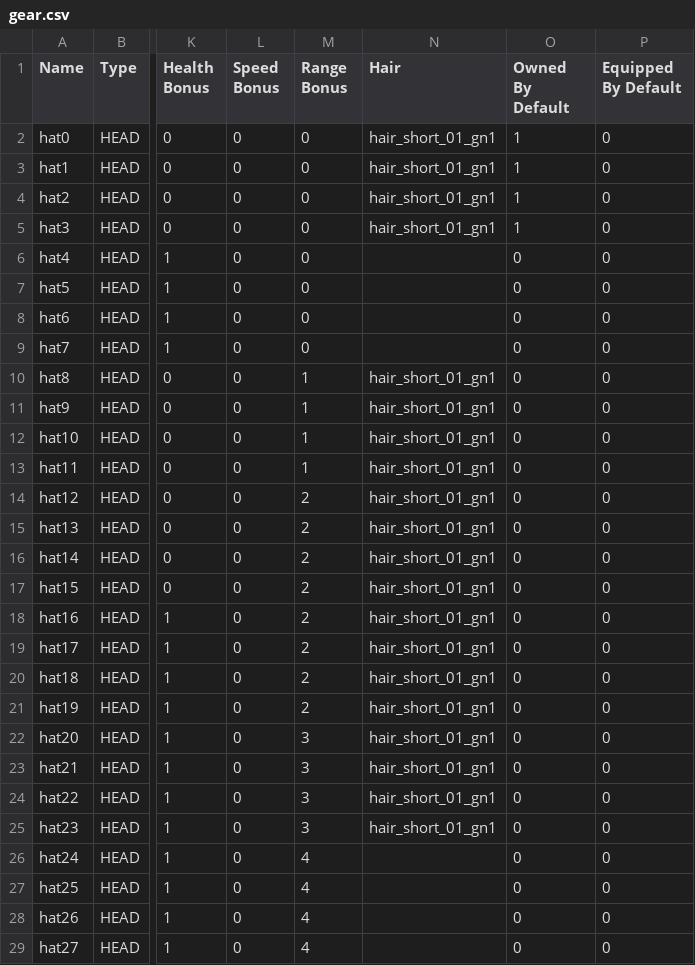
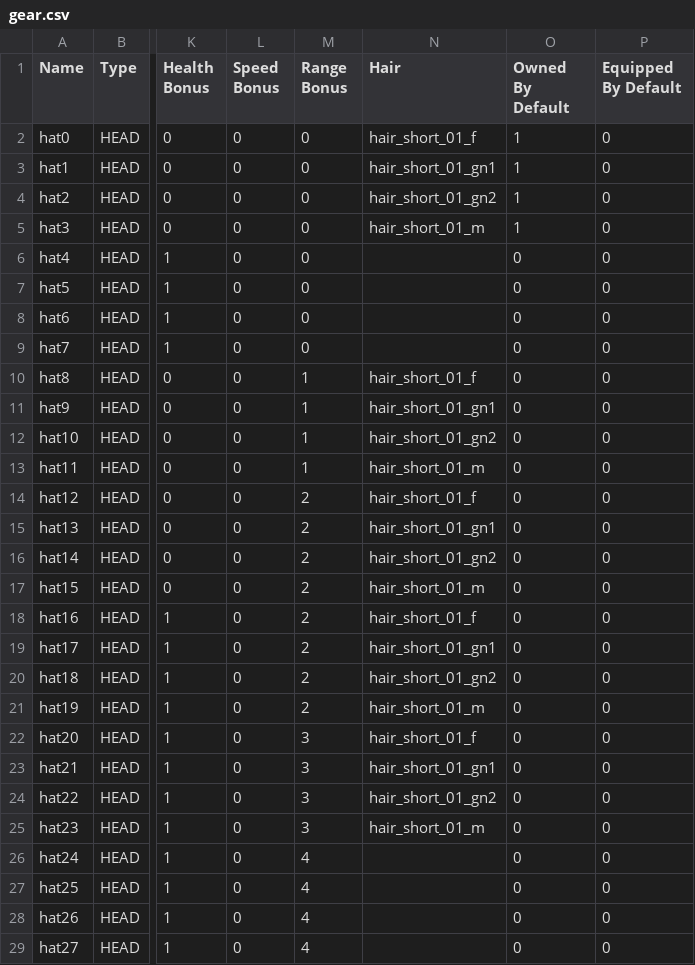
Before and after one commit to mattbrand/campconquer, a CSV file: db/gear.csv, drawn as a sheet; only a part is shown, gaps mark what is left out; the diff covers the shown part only; the diff names each change by its address in the sheet, - before the commit and + after, or states it on an @@ line.

Commit message:
gear.csv updated

```diff
--- a/db/gear.csv
+++ b/db/gear.csv
-N2 (Hair): hair_short_01_gn1
+N2 (Hair): hair_short_01_f
-N4 (Hair): hair_short_01_gn1
+N4 (Hair): hair_short_01_gn2
-N5 (Hair): hair_short_01_gn1
+N5 (Hair): hair_short_01_m
-N10 (Hair): hair_short_01_gn1
+N10 (Hair): hair_short_01_f
-N12 (Hair): hair_short_01_gn1
+N12 (Hair): hair_short_01_gn2
-N13 (Hair): hair_short_01_gn1
+N13 (Hair): hair_short_01_m
-N14 (Hair): hair_short_01_gn1
+N14 (Hair): hair_short_01_f
-N16 (Hair): hair_short_01_gn1
+N16 (Hair): hair_short_01_gn2
-N17 (Hair): hair_short_01_gn1
+N17 (Hair): hair_short_01_m
-N18 (Hair): hair_short_01_gn1
+N18 (Hair): hair_short_01_f
-N20 (Hair): hair_short_01_gn1
+N20 (Hair): hair_short_01_gn2
-N21 (Hair): hair_short_01_gn1
+N21 (Hair): hair_short_01_m
-N22 (Hair): hair_short_01_gn1
+N22 (Hair): hair_short_01_f
-N24 (Hair): hair_short_01_gn1
+N24 (Hair): hair_short_01_gn2
-N25 (Hair): hair_short_01_gn1
+N25 (Hair): hair_short_01_m
```
Also changed, not shown: 6 edited cells elsewhere in this file.
